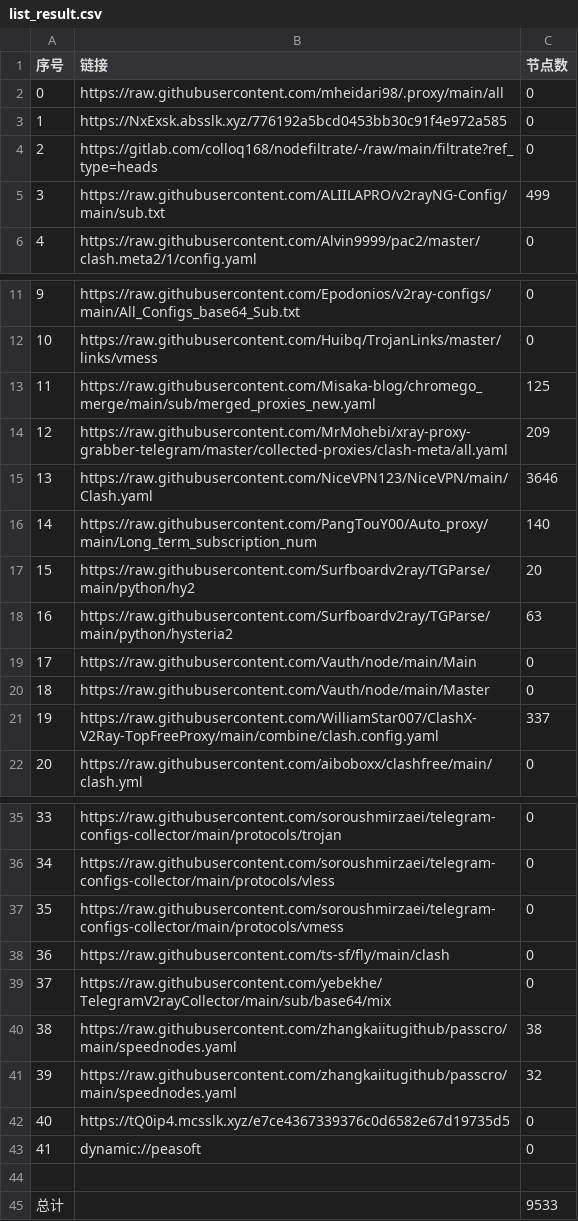
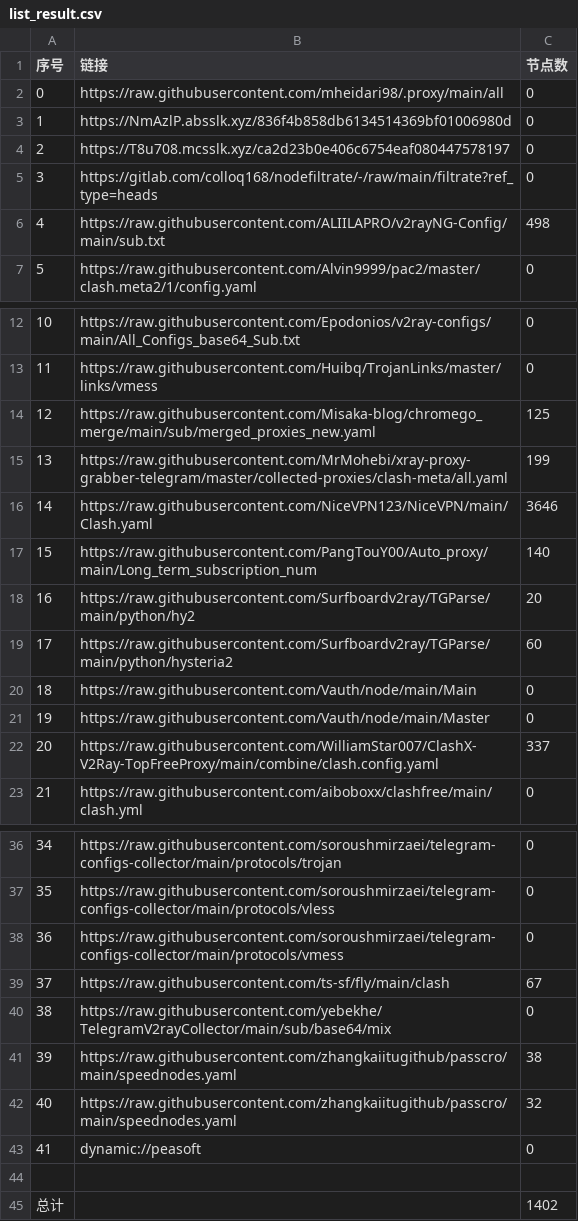
Before and after one commit to EvilCY/NoMoreWalls, a CSV file: list_result.csv, drawn as a sheet; only a part is shown, gaps mark what is left out; removed rows and columns are numbered as before the commit, all else as after; the diff names each change by its address in the sheet, - before the commit and + after, or states it on an @@ line.

```diff
--- a/list_result.csv
+++ b/list_result.csv
+row 3: 1 | https://NmAzlP.absslk.xyz/836f4b858db6134514369bf01006980d | 0
@@ column A (序号) renumbered between rows 4 and 42 @@
-B4 (链接): https://NxExsk.absslk.xyz/776192a5bcd0453bb30c91f4e972a585
+B4 (链接): https://T8u708.mcsslk.xyz/ca2d23b0e406c6754eaf080447578197
-C6 (节点数): 499
+C6 (节点数): 498
-C15 (节点数): 209
+C15 (节点数): 199
-C19 (节点数): 63
+C19 (节点数): 60
-C39 (节点数): 0
+C39 (节点数): 67
-row 42: 40 | https://tQ0ip4.mcsslk.xyz/e7ce4367339376c0d6582e67d19735d5 | 0
-C45 (节点数): 9533
+C45 (节点数): 1402
```
Also changed, not shown: 39 other files.
